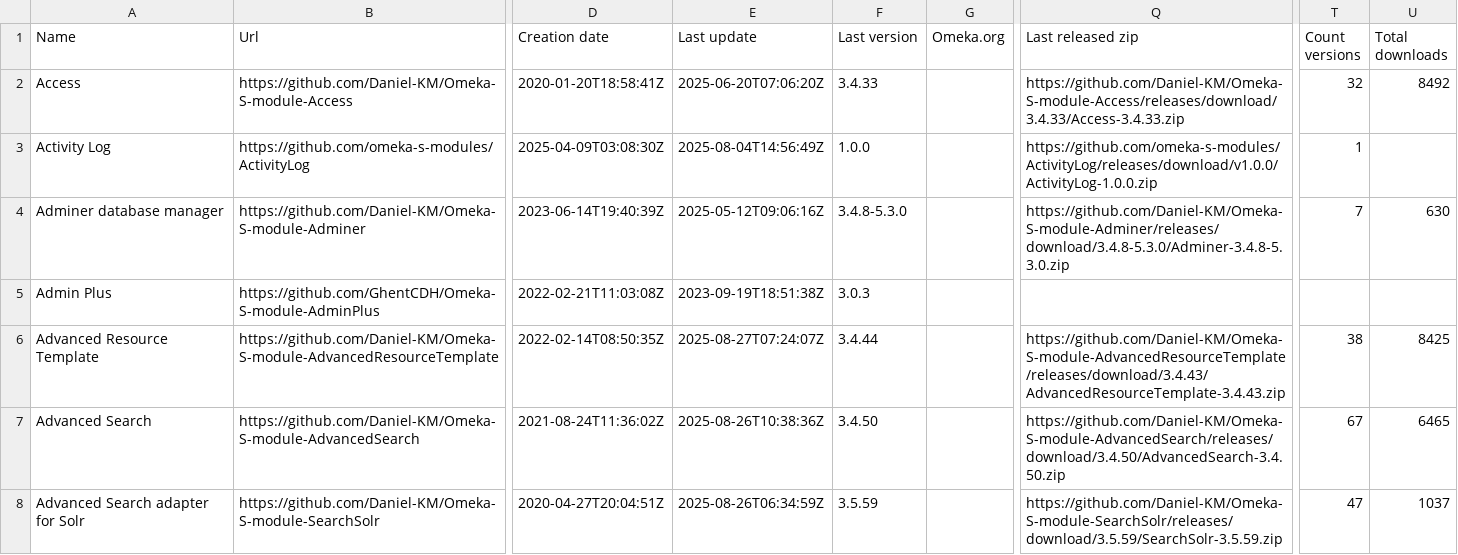
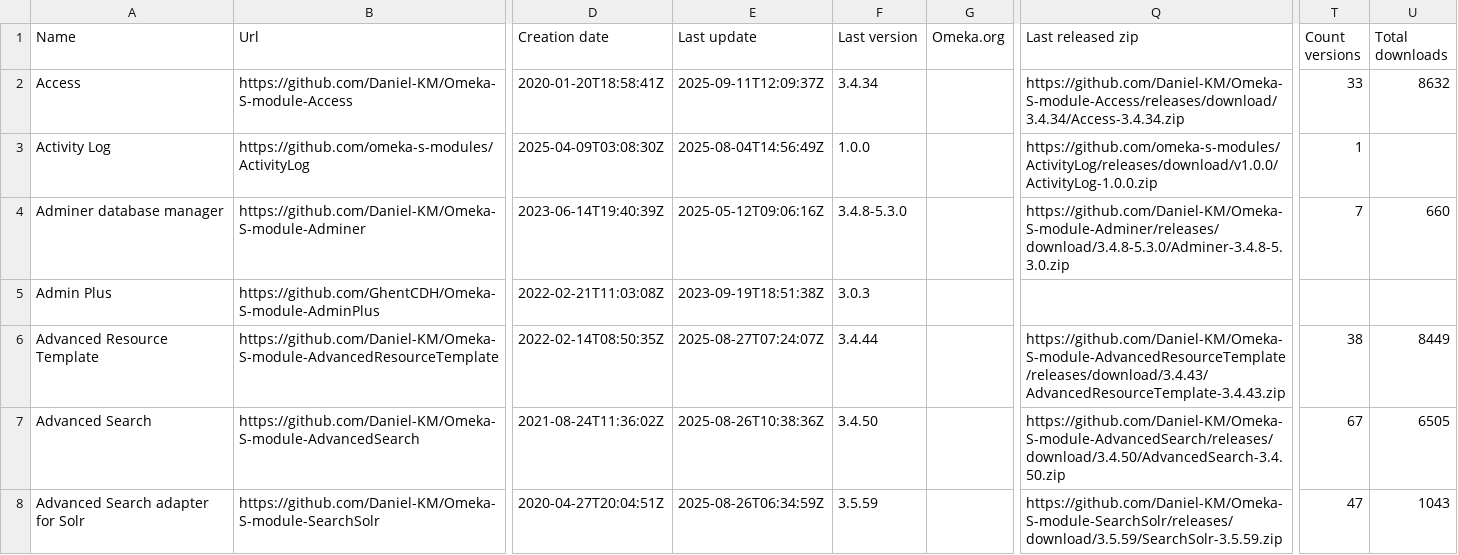
Before and after one commit to Daniel-KM/UpgradeToOmekaS, a CSV file: _data/omeka_s_modules.csv, drawn as a sheet; only a part is shown, gaps mark what is left out; the diff covers the shown part only; the diff names each change by its address in the sheet, - before the commit and + after, or states it on an @@ line.

Commit message:
Updated lists.

```diff
--- a/_data/omeka_s_modules.csv
+++ b/_data/omeka_s_modules.csv
-E2 (Last update): 2025-06-20T07:06:20Z
+E2 (Last update): 2025-09-11T12:09:37Z
-F2 (Last version): 3.4.33
+F2 (Last version): 3.4.34
-Q2 (Last released zip): https://github.com/Daniel-KM/Omeka-S-module-Access/releases/download/3.4.33/Access-3.4.33.zip
+Q2 (Last released zip): https://github.com/Daniel-KM/Omeka-S-module-Access/releases/download/3.4.34/Access-3.4.34.zip
-T2 (Count versions): 32
+T2 (Count versions): 33
-U2 (Total downloads): 8492
+U2 (Total downloads): 8632
-U4 (Total downloads): 630
+U4 (Total downloads): 660
-U6 (Total downloads): 8425
+U6 (Total downloads): 8449
-U7 (Total downloads): 6465
+U7 (Total downloads): 6505
-U8 (Total downloads): 1037
+U8 (Total downloads): 1043
```
Also changed, not shown: 1 added row and 94 edited cells elsewhere in this file, _data/omeka_plugins.csv, _data/omeka_plugins_versions.tsv, 5 other files.
